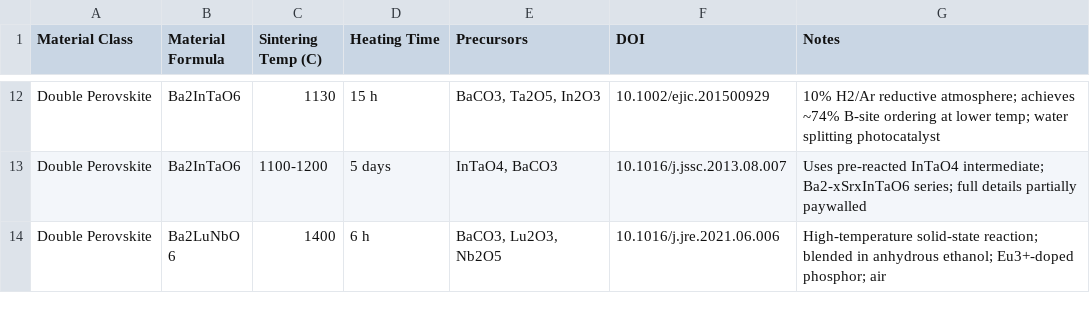
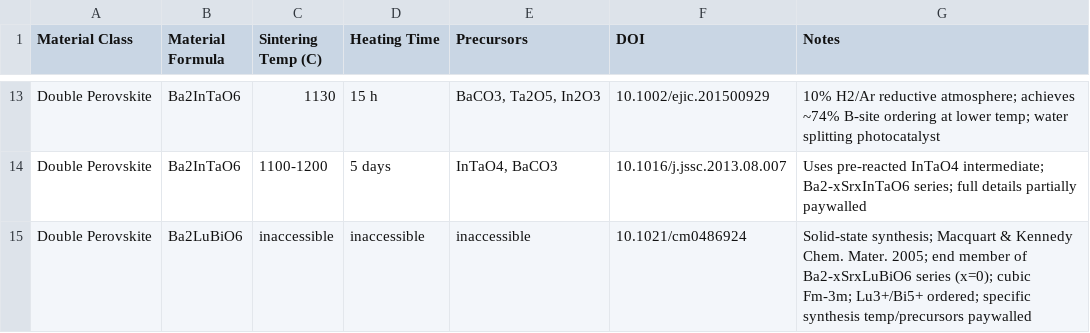
Before and after one commit to ColinBundschu/literature-search, a CSV file: synthesis_recipes.csv, drawn as a sheet; only a part is shown, gaps mark what is left out; the shorter side is filled out with more unchanged rows; the diff covers the shown part only.

```diff
--- a/synthesis_recipes.csv
+++ b/synthesis_recipes.csv
@@ -13 +14,2 @@ Double Perovskite,Ba2InTaO6,1130,15 h,"BaCO3, Ta2O5, In2O3",10.1002/ejic.2015009
 Double Perovskite,Ba2InTaO6,1100-1200,5 days,"InTaO4, BaCO3",10.1016/j.jssc.2013.08.007,Uses pre-reacted InTaO4 intermediate; Ba2-xSrxInTaO6 series; full details partially paywalled
+Double Perovskite,Ba2LuBiO6,inaccessible,inaccessible,inaccessible,10.1021/cm0486924,Solid-state synthesis; Macquart & Kennedy Chem. Mater. 2005; end member of Ba2-xSrxLuBiO6 series (x=0); cubic Fm-3m; Lu3+/Bi5+ ordered; specific synthesis temp/precursors paywalled
```
Also changed, not shown: 7 added rows and 2 removed rows elsewhere in this file, synthesis_recipes_queue.csv, 4 other files.
